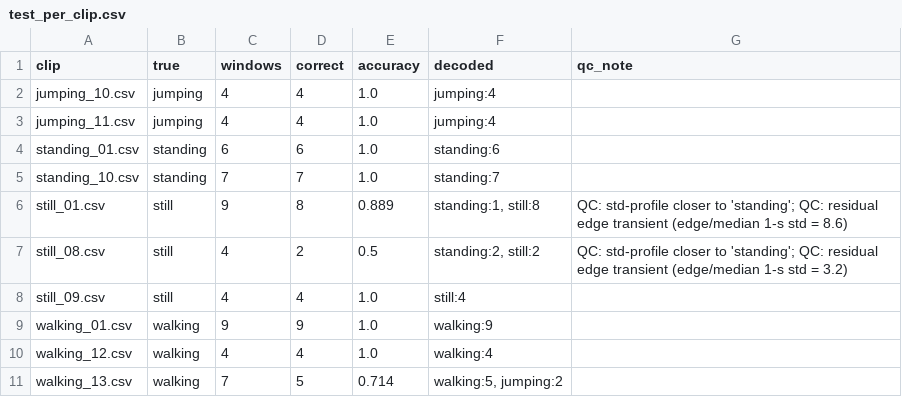
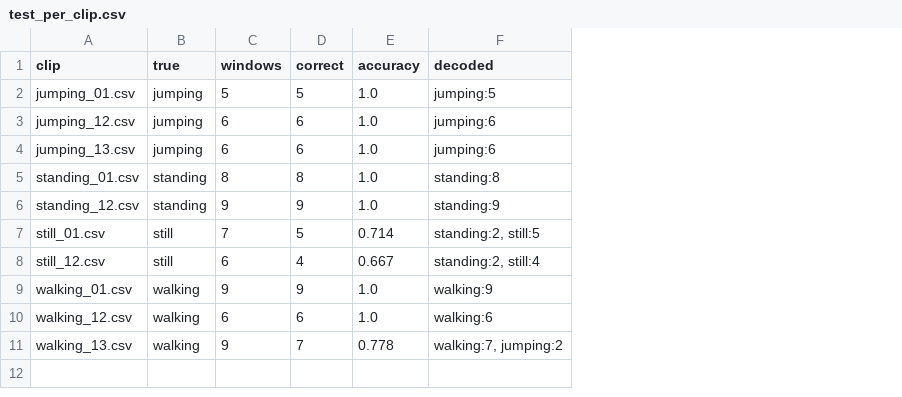
Before and after one commit to Manzi453/Formative1_TechinuqueII, a CSV file: results/test_per_clip.csv, drawn as a sheet; removed rows and columns are numbered as before the commit, all else as after; the diff names each change by its address in the sheet, - before the commit and + after, or states it on an @@ line.

Commit message:
Update figures, results, and scripts for improved accuracy and reporting
- Updated binary figures in the 'figures' directory to enhance visual representation.
- Modified 'dominant_frequency_by_activity.csv' to include median acceleration magnitude standard deviation per clip.
- Added 'findings.json' to summarize model performance metrics and test errors.
- Revised 'metrics.json' to reflect updated training and testing metrics, including accuracy and variance details.
- Updated 'model_comparison.csv' with new accuracy metrics for different models.
- Created 'pi_update_cv.csv' to evaluate the impact of Baum-Welch updates on accuracy.
- Enhanced confusion matrices in 'test_confusion_matrix.csv' and 'test_confusion_matrix_concatenated.csv' with updated values.
- Added 'test_errors.csv' to log specific decoding errors for analysis.
- Revised 'test_per_activity.csv' and 'test_per_clip.csv' to reflect updated performance metrics.
- Updated 'top_features_fisher.csv' with new feature importance rankings.
- Revised 'transition_matrix.csv' to reflect updated transition probabilities.
- Updated 'variance_floor_cv.csv' and 'variance_floor_sensitivity_posthoc.csv' with new accuracy metrics.
- Introduced 'build_report.py' script to automate report generation and ensure consistency with results.

```diff
--- a/results/test_per_clip.csv
+++ b/results/test_per_clip.csv
-column G (qc_note), row 6: QC: std-profile closer to 'standing'; QC: residual edge transient (edge/median 1-s std = 8.6)
-A2 (clip): jumping_10.csv
+A2 (clip): jumping_01.csv
-C2 (windows): 4
+C2 (windows): 5
-D2 (correct): 4
+D2 (correct): 5
-F2 (decoded): jumping:4
+F2 (decoded): jumping:5
-A3 (clip): jumping_11.csv
+A3 (clip): jumping_12.csv
-C3 (windows): 4
+C3 (windows): 6
-D3 (correct): 4
+D3 (correct): 6
-F3 (decoded): jumping:4
+F3 (decoded): jumping:6
+row 4: jumping_13.csv | jumping | 6 | 6 | 1.0 | jumping:6
-C5 (windows): 6
+C5 (windows): 8
-D5 (correct): 6
+D5 (correct): 8
-F5 (decoded): standing:6
+F5 (decoded): standing:8
-A6 (clip): standing_10.csv
+A6 (clip): standing_12.csv
-C6 (windows): 7
+C6 (windows): 9
-D6 (correct): 7
+D6 (correct): 9
-F6 (decoded): standing:7
+F6 (decoded): standing:9
-C7 (windows): 9
+C7 (windows): 7
-D7 (correct): 8
+D7 (correct): 5
-E7 (accuracy): 0.889
+E7 (accuracy): 0.714
-F7 (decoded): standing:1, still:8
+F7 (decoded): standing:2, still:5
-row 7: still_08.csv | still | 4 | 2 | 0.5 | standing:2, still:2 | QC: std-profile closer to 'standing'; QC: residual edge transient (edge/median 1-s std = 3.2)
-row 8: still_09.csv | still | 4 | 4 | 1.0 | still:4
+row 8: still_12.csv | still | 6 | 4 | 0.667 | standing:2, still:4
-C10 (windows): 4
+C10 (windows): 6
-D10 (correct): 4
+D10 (correct): 6
-F10 (decoded): walking:4
+F10 (decoded): walking:6
-C11 (windows): 7
+C11 (windows): 9
-D11 (correct): 5
+D11 (correct): 7
-E11 (accuracy): 0.714
+E11 (accuracy): 0.778
-F11 (decoded): walking:5, jumping:2
+F11 (decoded): walking:7, jumping:2
```
Also changed, not shown: results/dominant_frequency_by_activity.csv, results/model_comparison.csv, 21 other files.
